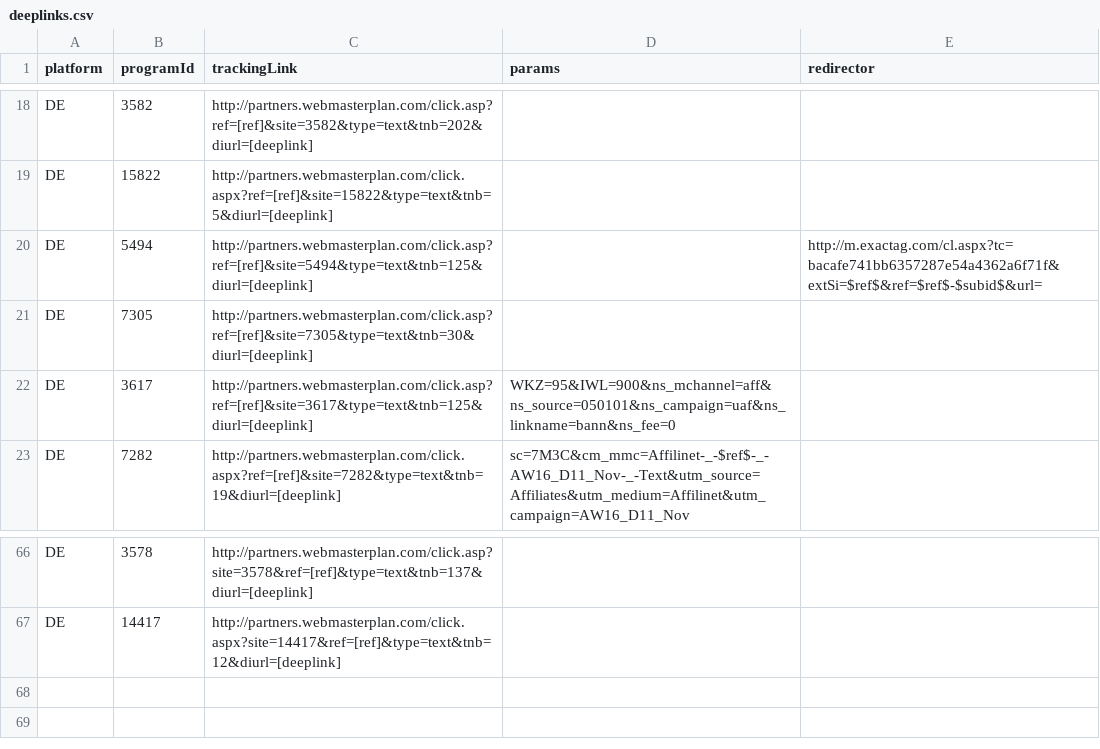
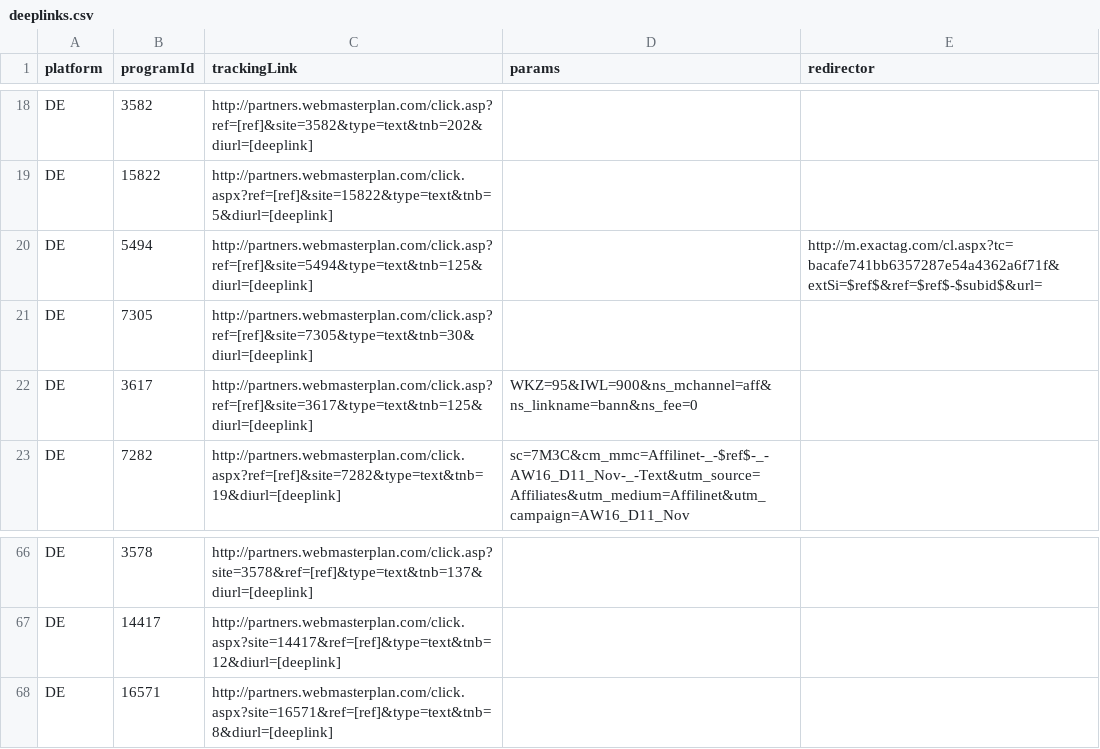
Before and after one commit to affilinet/browser-webextension-publisher, a CSV file: resources/deeplinks.csv, drawn as a sheet; only a part is shown, gaps mark what is left out.

Commit message:
Update deeplinks CSV

```diff
--- a/resources/deeplinks.csv
+++ b/resources/deeplinks.csv
@@ -21,3 +21,3 @@ DE;5494;http://partners.webmasterplan.com/click.asp?ref=[ref]&site=5494&type=tex
 DE;7305;http://partners.webmasterplan.com/click.asp?ref=[ref]&site=7305&type=text&tnb=30&diurl=[deeplink];;
-DE;3617;http://partners.webmasterplan.com/click.asp?ref=[ref]&site=3617&type=text&tnb=125&diurl=[deeplink];WKZ=95&IWL=900&ns_mchannel=aff&ns_source=050101&ns_campaign=uaf&ns_linkname=bann&ns_fee=0;
+DE;3617;http://partners.webmasterplan.com/click.asp?ref=[ref]&site=3617&type=text&tnb=125&diurl=[deeplink];WKZ=95&IWL=900&ns_mchannel=aff&ns_linkname=bann&ns_fee=0;
 DE;7282;http://partners.webmasterplan.com/click.aspx?ref=[ref]&site=7282&type=text&tnb=19&diurl=[deeplink];sc=7M3C&cm_mmc=Affilinet-_-$ref$-_-AW16_D11_Nov-_-Text&utm_source=Affiliates&utm_medium=Affilinet&utm_campaign=AW16_D11_Nov;
@@ -67 +67,2 @@ DE;3578;http://partners.webmasterplan.com/click.asp?site=3578&ref=[ref]&type=tex
 DE;14417;http://partners.webmasterplan.com/click.aspx?site=14417&ref=[ref]&type=text&tnb=12&diurl=[deeplink];;
+DE;16571;http://partners.webmasterplan.com/click.aspx?site=16571&ref=[ref]&type=text&tnb=8&diurl=[deeplink];;
```
